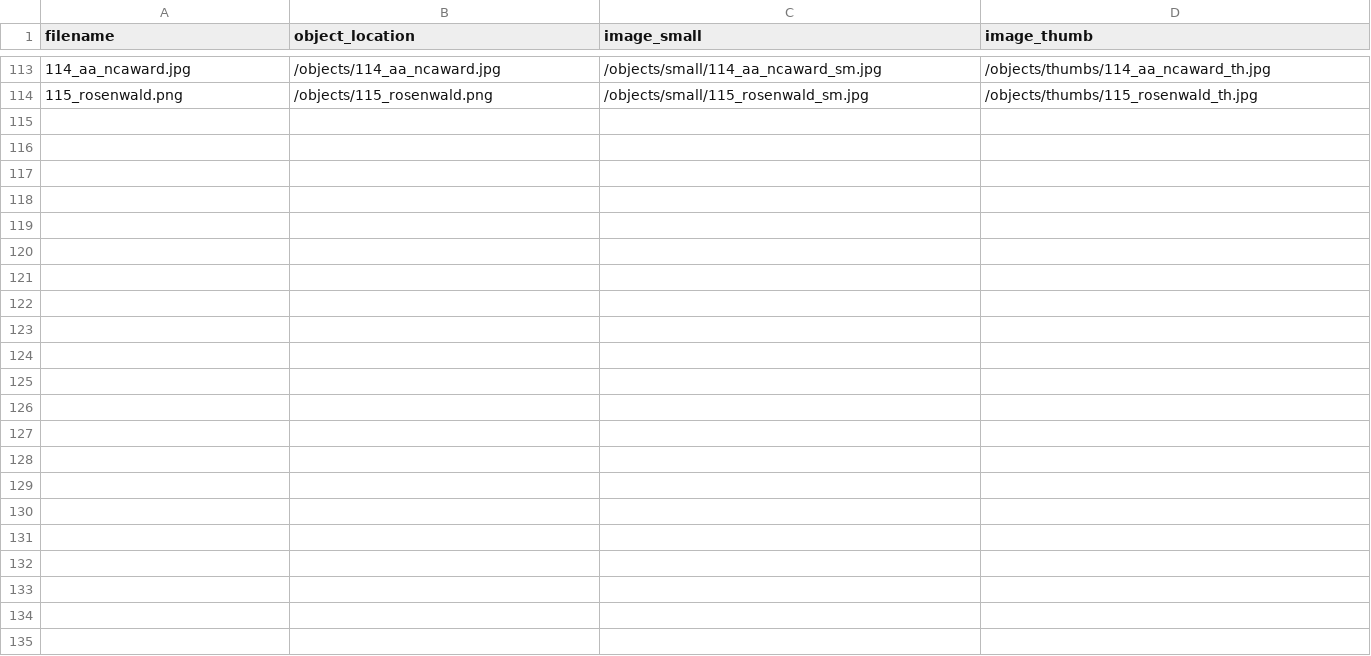
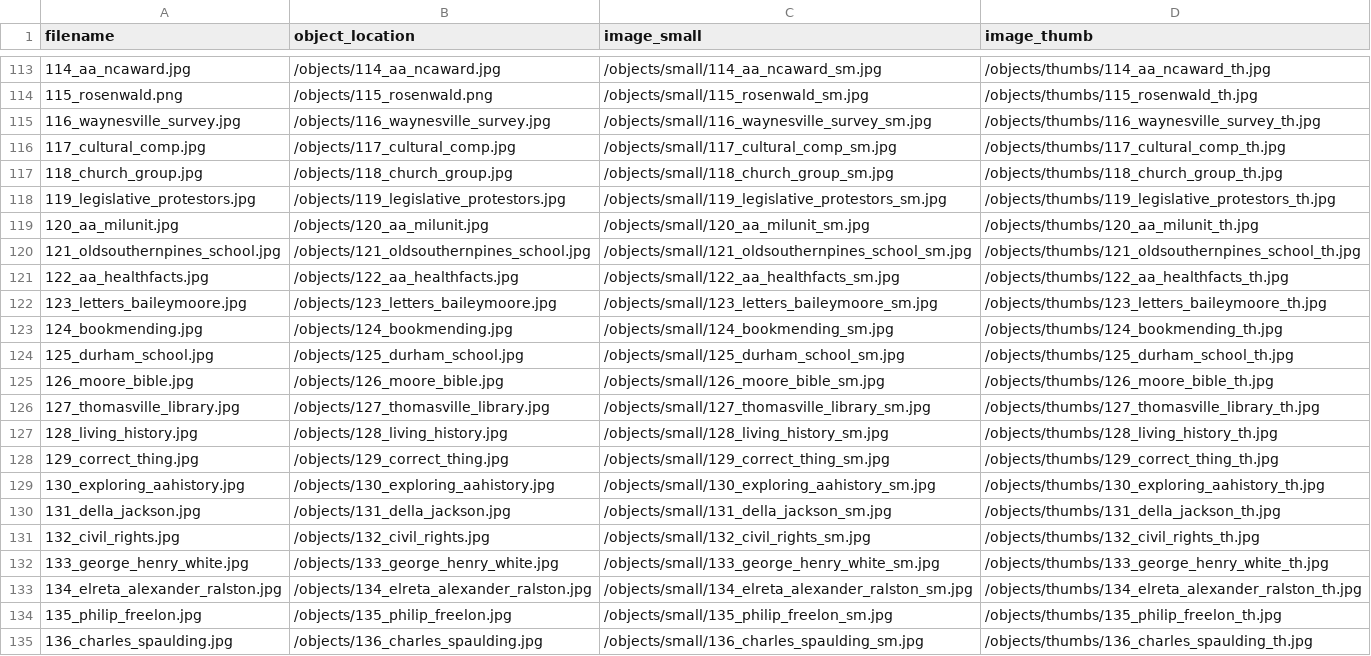
Before and after one commit to SLNC-DIMP/blackhistory, a CSV file: objects/object_list.csv, drawn as a sheet; only a part is shown, gaps mark what is left out; the diff names each change by its address in the sheet, - before the commit and + after, or states it on an @@ line.

Commit message:
Add small and thumbnail images for new collection items

```diff
--- a/objects/object_list.csv
+++ b/objects/object_list.csv
+row 115: 116_waynesville_survey.jpg | /objects/116_waynesville_survey.jpg | /objects/small/116_waynesville_survey_sm.jpg | /objects/thumbs/116_waynesville_survey_th.jpg
+row 116: 117_cultural_comp.jpg | /objects/117_cultural_comp.jpg | /objects/small/117_cultural_comp_sm.jpg | /objects/thumbs/117_cultural_comp_th.jpg
+row 117: 118_church_group.jpg | /objects/118_church_group.jpg | /objects/small/118_church_group_sm.jpg | /objects/thumbs/118_church_group_th.jpg
+row 118: 119_legislative_protestors.jpg | /objects/119_legislative_protestors.jpg | /objects/small/119_legislative_protestors_sm.jpg | /objects/thumbs/119_legislative_protestors_th.jpg
+row 119: 120_aa_milunit.jpg | /objects/120_aa_milunit.jpg | /objects/small/120_aa_milunit_sm.jpg | /objects/thumbs/120_aa_milunit_th.jpg
+row 120: 121_oldsouthernpines_school.jpg | /objects/121_oldsouthernpines_school.jpg | /objects/small/121_oldsouthernpines_school_sm.jpg | /objects/thumbs/121_oldsouthernpines_school_th.jpg
+row 121: 122_aa_healthfacts.jpg | /objects/122_aa_healthfacts.jpg | /objects/small/122_aa_healthfacts_sm.jpg | /objects/thumbs/122_aa_healthfacts_th.jpg
+row 122: 123_letters_baileymoore.jpg | /objects/123_letters_baileymoore.jpg | /objects/small/123_letters_baileymoore_sm.jpg | /objects/thumbs/123_letters_baileymoore_th.jpg
+row 123: 124_bookmending.jpg | /objects/124_bookmending.jpg | /objects/small/124_bookmending_sm.jpg | /objects/thumbs/124_bookmending_th.jpg
+row 124: 125_durham_school.jpg | /objects/125_durham_school.jpg | /objects/small/125_durham_school_sm.jpg | /objects/thumbs/125_durham_school_th.jpg
+row 125: 126_moore_bible.jpg | /objects/126_moore_bible.jpg | /objects/small/126_moore_bible_sm.jpg | /objects/thumbs/126_moore_bible_th.jpg
+row 126: 127_thomasville_library.jpg | /objects/127_thomasville_library.jpg | /objects/small/127_thomasville_library_sm.jpg | /objects/thumbs/127_thomasville_library_th.jpg
+row 127: 128_living_history.jpg | /objects/128_living_history.jpg | /objects/small/128_living_history_sm.jpg | /objects/thumbs/128_living_history_th.jpg
+row 128: 129_correct_thing.jpg | /objects/129_correct_thing.jpg | /objects/small/129_correct_thing_sm.jpg | /objects/thumbs/129_correct_thing_th.jpg
+row 129: 130_exploring_aahistory.jpg | /objects/130_exploring_aahistory.jpg | /objects/small/130_exploring_aahistory_sm.jpg | /objects/thumbs/130_exploring_aahistory_th.jpg
+row 130: 131_della_jackson.jpg | /objects/131_della_jackson.jpg | /objects/small/131_della_jackson_sm.jpg | /objects/thumbs/131_della_jackson_th.jpg
+row 131: 132_civil_rights.jpg | /objects/132_civil_rights.jpg | /objects/small/132_civil_rights_sm.jpg | /objects/thumbs/132_civil_rights_th.jpg
+row 132: 133_george_henry_white.jpg | /objects/133_george_henry_white.jpg | /objects/small/133_george_henry_white_sm.jpg | /objects/thumbs/133_george_henry_white_th.jpg
+row 133: 134_elreta_alexander_ralston.jpg | /objects/134_elreta_alexander_ralston.jpg | /objects/small/134_elreta_alexander_ralston_sm.jpg | /objects/thumbs/134_elreta_alexander_ralston_th.jpg
+row 134: 135_philip_freelon.jpg | /objects/135_philip_freelon.jpg | /objects/small/135_philip_freelon_sm.jpg | /objects/thumbs/135_philip_freelon_th.jpg
+row 135: 136_charles_spaulding.jpg | /objects/136_charles_spaulding.jpg | /objects/small/136_charles_spaulding_sm.jpg | /objects/thumbs/136_charles_spaulding_th.jpg
```
Also changed, not shown: 45 other files.
